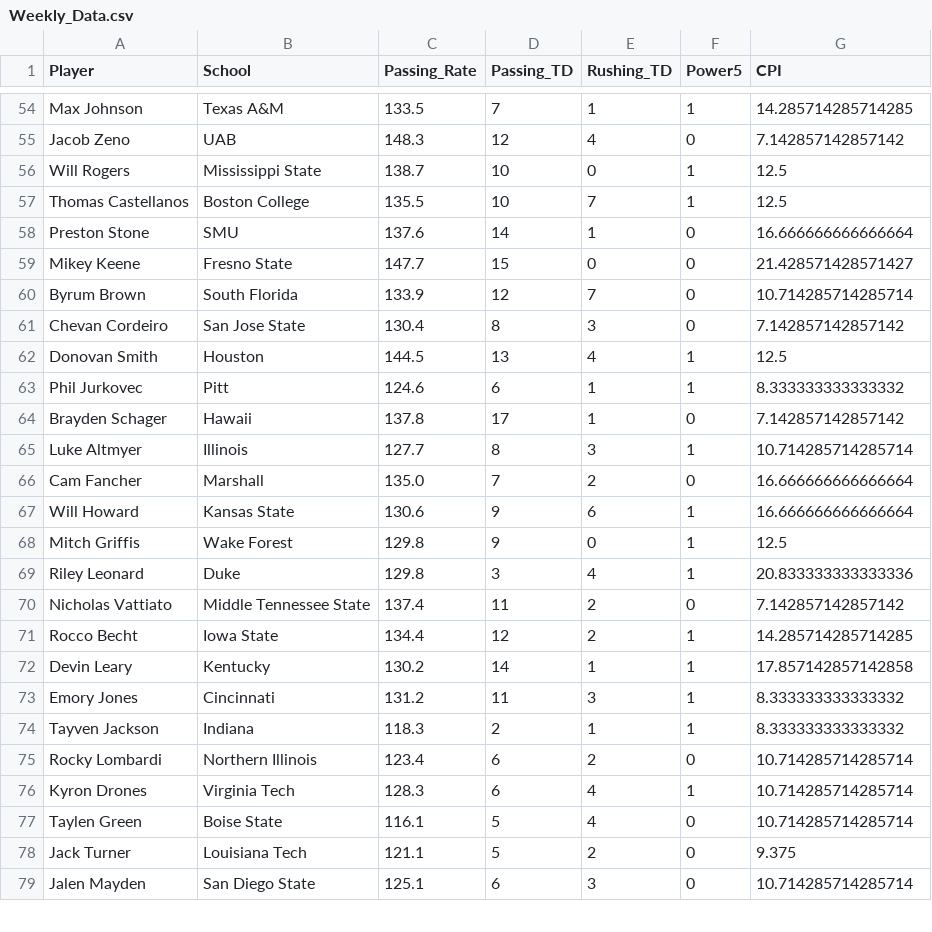
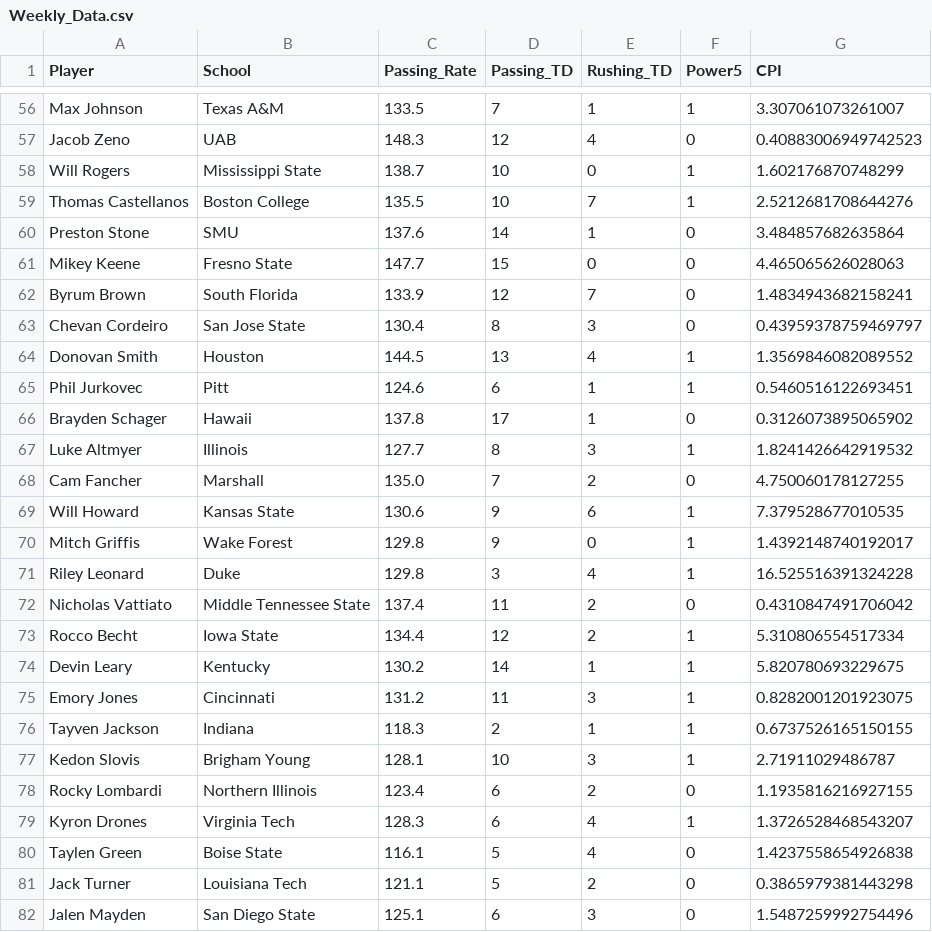
Before and after one commit to erikhall6373/heisman, a CSV file: Data/Weekly_Data.csv, drawn as a sheet; only a part is shown, gaps mark what is left out; addresses are those after the commit; the diff covers the shown part only; the diff names each change by its address in the sheet, - before the commit and + after, or states it on an @@ line.

```diff
--- a/Data/Weekly_Data.csv
+++ b/Data/Weekly_Data.csv
-G56 (CPI): 14.285714285714285
+G56 (CPI): 3.307061073261007
-G57 (CPI): 7.142857142857142
+G57 (CPI): 0.40883006949742523
-G58 (CPI): 12.5
+G58 (CPI): 1.602176870748299
-G59 (CPI): 12.5
+G59 (CPI): 2.5212681708644276
-G60 (CPI): 16.666666666666664
+G60 (CPI): 3.484857682635864
-G61 (CPI): 21.428571428571427
+G61 (CPI): 4.465065626028063
-G62 (CPI): 10.714285714285714
+G62 (CPI): 1.4834943682158241
-G63 (CPI): 7.142857142857142
+G63 (CPI): 0.43959378759469797
-G64 (CPI): 12.5
+G64 (CPI): 1.3569846082089552
-G65 (CPI): 8.333333333333332
+G65 (CPI): 0.5460516122693451
-G66 (CPI): 7.142857142857142
+G66 (CPI): 0.3126073895065902
-G67 (CPI): 10.714285714285714
+G67 (CPI): 1.8241426642919532
-G68 (CPI): 16.666666666666664
+G68 (CPI): 4.750060178127255
-G69 (CPI): 16.666666666666664
+G69 (CPI): 7.379528677010535
-G70 (CPI): 12.5
+G70 (CPI): 1.4392148740192017
-G71 (CPI): 20.833333333333336
+G71 (CPI): 16.525516391324228
-G72 (CPI): 7.142857142857142
+G72 (CPI): 0.4310847491706042
-G73 (CPI): 14.285714285714285
+G73 (CPI): 5.310806554517334
-G74 (CPI): 17.857142857142858
+G74 (CPI): 5.820780693229675
-G75 (CPI): 8.333333333333332
+G75 (CPI): 0.8282001201923075
-G76 (CPI): 8.333333333333332
+G76 (CPI): 0.6737526165150155
+row 77: Kedon Slovis | Brigham Young | 128.1 | 10 | 3 | 1 | 2.71911029486787
-G78 (CPI): 10.714285714285714
+G78 (CPI): 1.1935816216927155
-G79 (CPI): 10.714285714285714
+G79 (CPI): 1.3726528468543207
-G80 (CPI): 10.714285714285714
+G80 (CPI): 1.4237558654926838
-G81 (CPI): 9.375
+G81 (CPI): 0.3865979381443298
-G82 (CPI): 10.714285714285714
+G82 (CPI): 1.5487259992754496
```
Also changed, not shown: 2 added rows, 1 removed row and 79 edited cells elsewhere in this file, Shiny_App/Weekly_Data.csv, 1 other file.
